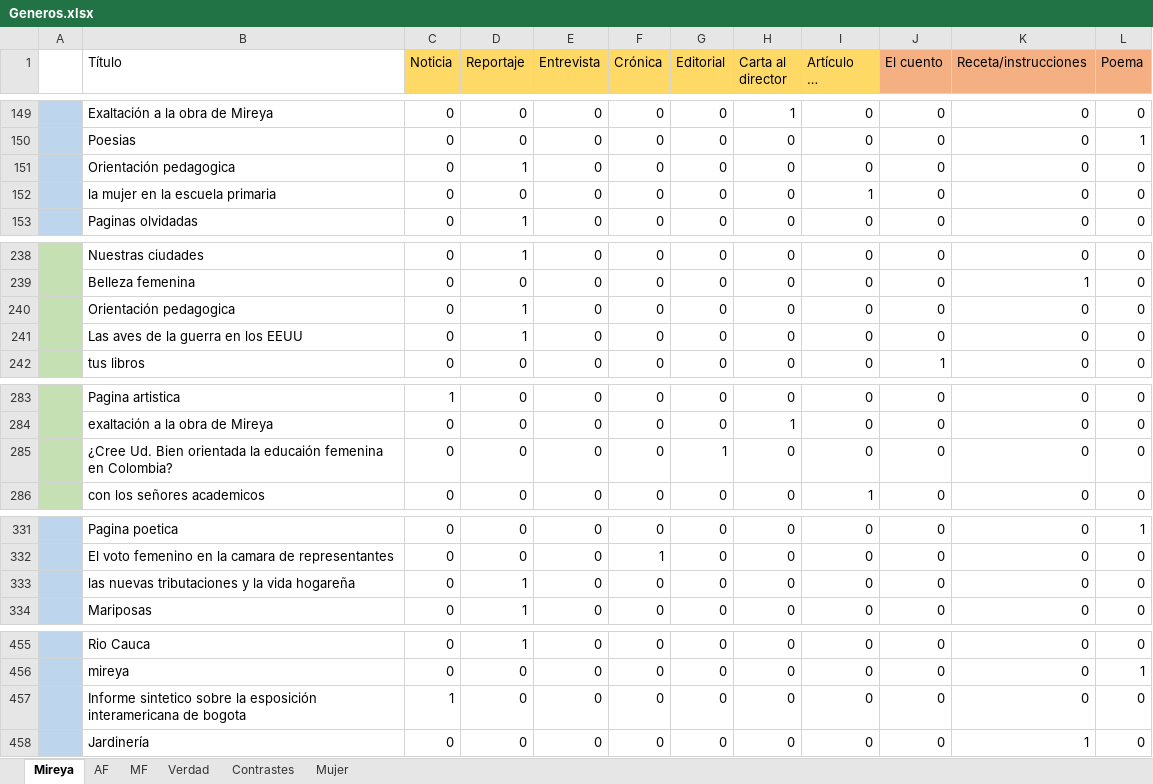
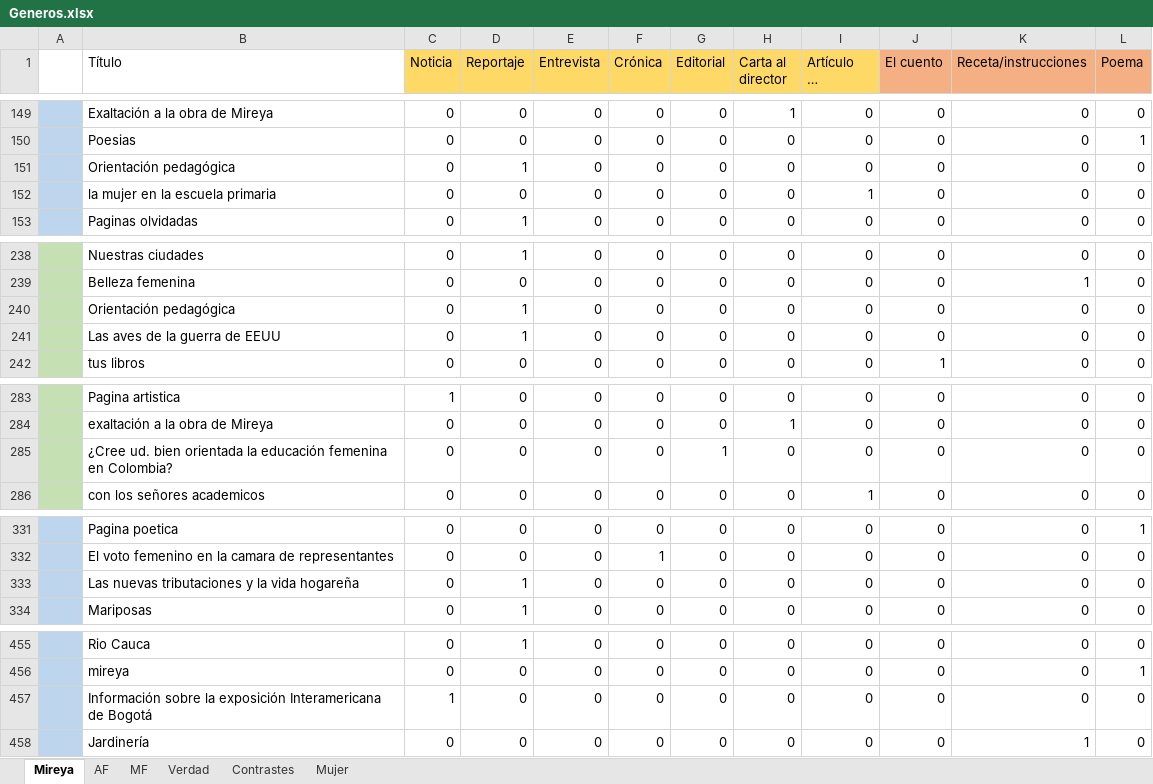
Before and after one commit to 1cgonza/mujeres-de-prensa, an Excel workbook: parser/public/data/Generos.xlsx, sheet Mireya, drawn as a sheet; only a part is shown, gaps mark what is left out; long unchanged cells end in …; values as stored, in another font and other column widths than the file's, no borders; the diff names each change by its address in the sheet, - before the commit and + after, or states it on an @@ line.

```diff
--- a/parser/public/data/Generos.xlsx (sheet Mireya)
+++ b/parser/public/data/Generos.xlsx (sheet Mireya)
-B151 (Título): Orientación pedagogica
+B151 (Título): Orientación pedagógica
-B240 (Título): Orientación pedagogica
+B240 (Título): Orientación pedagógica
-B241 (Título): Las aves de la guerra en los EEUU
+B241 (Título): Las aves de la guerra de EEUU
-B285 (Título): ¿Cree Ud. Bien orientada la educaión femenina en…
+B285 (Título): ¿Cree ud. bien orientada la educación femenina en…
-B333 (Título): las nuevas tributaciones y la vida hogareña
+B333 (Título): Las nuevas tributaciones y la vida hogareña
-B457 (Título): Informe sintetico sobre la esposición interamericana de bogota
+B457 (Título): Información sobre la exposición Interamericana de Bogotá
```
Also changed, not shown: parser/public/data/TitulosYTemasSegunCatagorias.xlsx.
